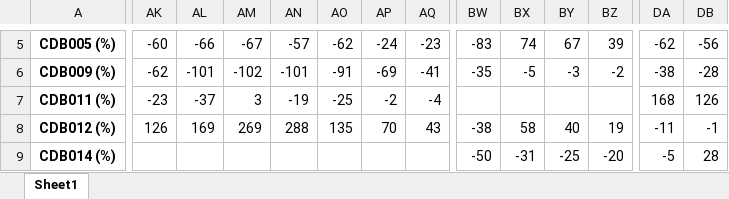
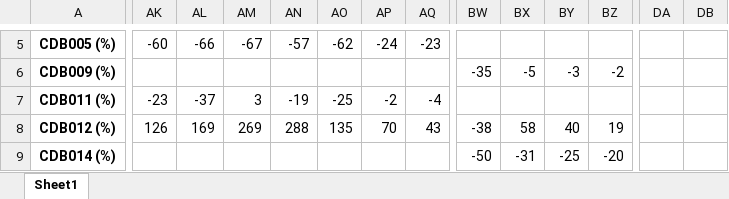
Before and after one commit to BricePetit/VdE_data_analysis, an Excel workbook: plots/alerts_cdb.xlsx, sheet Sheet1, drawn as a sheet; only a part is shown, gaps mark what is left out; values as stored, in another font and other column widths than the file's, no borders; conditional formats not drawn; the diff covers the shown part only; the diff names each change by its address in the sheet, - before the commit and + after, or states it on an @@ line.

```diff
--- a/plots/alerts_cdb.xlsx (sheet Sheet1)
+++ b/plots/alerts_cdb.xlsx (sheet Sheet1)
-BW5: -83
+BW5: (empty)
-BX5: 74
+BX5: (empty)
-BY5: 67
+BY5: (empty)
-BZ5: 39
+BZ5: (empty)
-DA5: -62
+DA5: (empty)
-DB5: -56
+DB5: (empty)
-AK6: -62
+AK6: (empty)
-AL6: -101
+AL6: (empty)
-AM6: -102
+AM6: (empty)
-AN6: -101
+AN6: (empty)
-AO6: -91
+AO6: (empty)
-AP6: -69
+AP6: (empty)
-AQ6: -41
+AQ6: (empty)
-DA6: -38
+DA6: (empty)
-DB6: -28
+DB6: (empty)
-DA7: 168
+DA7: (empty)
-DB7: 126
+DB7: (empty)
-DA8: -11
+DA8: (empty)
-DB8: -1
+DB8: (empty)
-DA9: -5
+DA9: (empty)
-DB9: 28
+DB9: (empty)
```
Also changed, not shown: 744 edited cells elsewhere in this sheet, plots/alerts_ech.xlsx.
